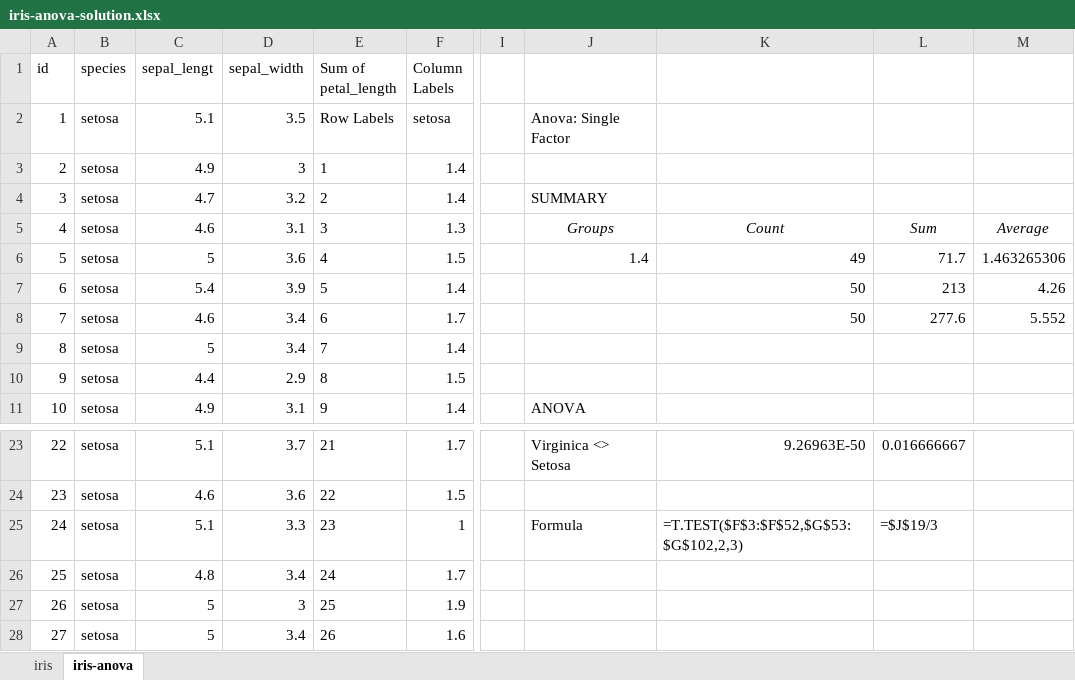
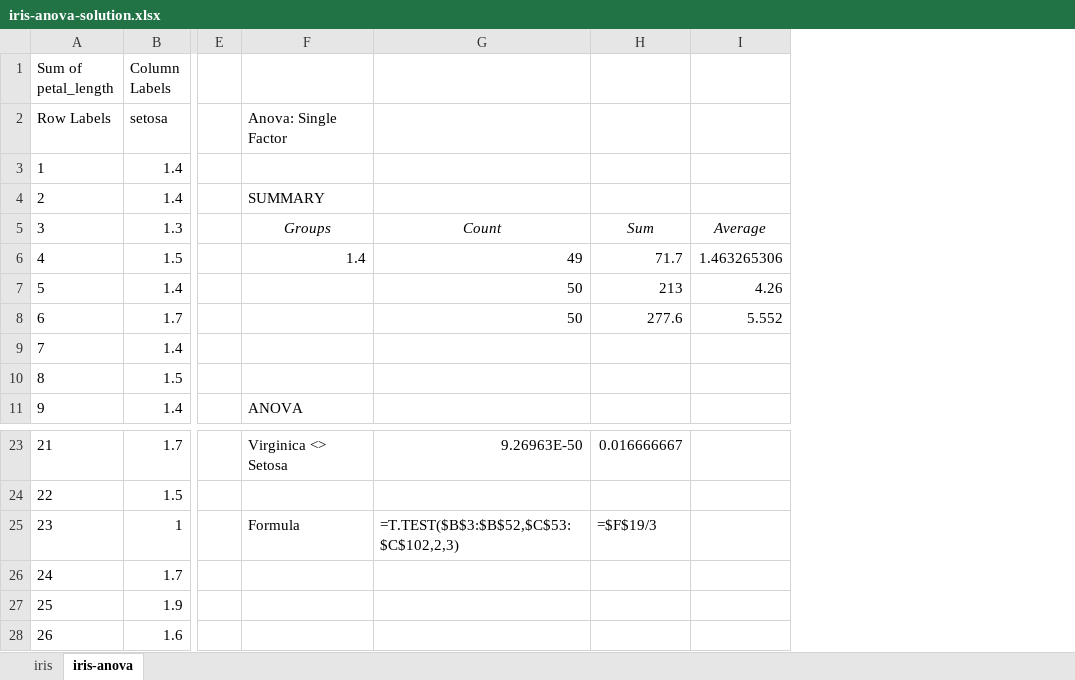
Before and after one commit to summerofgeorge/olt-intermediate-stats, an Excel workbook: 2-working-with-multiple-groups/iris-anova-solution.xlsx, sheet iris-anova, drawn as a sheet; only a part is shown, gaps mark what is left out; values as stored, in another font and other column widths than the file's, no borders; removed rows and columns are numbered as before the commit, all else as after; the diff names each change by its address in the sheet, - before the commit and + after, or states it on an @@ line.

Commit message:
update data

```diff
--- a/2-working-with-multiple-groups/iris-anova-solution.xlsx (sheet iris-anova)
+++ b/2-working-with-multiple-groups/iris-anova-solution.xlsx (sheet iris-anova)
-column A (id), rows 2-11: 1 | 2 | 3 | 4 | 5 | 6 | 7 | 8 | 9 | 10; rows 23-28: 22 | 23 | 24 | 25 | 26 | 27
-column B (species), rows 2-11: all setosa; rows 23-28: all setosa
-column C (sepal_lengt), rows 2-11: 5.1 | 4.9 | 4.7 | 4.6 | 5 | 5.4 | 4.6 | 5 | 4.4 | 4.9; rows 23-28: 5.1 | 4.6 | 5.1 | 4.8 | 5 | 5
-column D (sepal_width), rows 2-11: 3.5 | 3 | 3.2 | 3.1 | 3.6 | 3.9 | 3.4 | 3.4 | 2.9 | 3.1; rows 23-28: 3.7 | 3.6 | 3.3 | 3.4 | 3 | 3.4
-G25: =T.TEST($F$3:$F$52,$G$53:$G$102,2,3)
+G25: =T.TEST($B$3:$B$52,$C$53:$C$102,2,3)
-H25: =$J$19/3
+H25: =$F$19/3
```
Also changed, not shown: formulas that keep their value, 1-repeated-measures-expected-values/bp.xlsx, 1-repeated-measures-expected-values/cortisol.xlsx, 8 other files.
